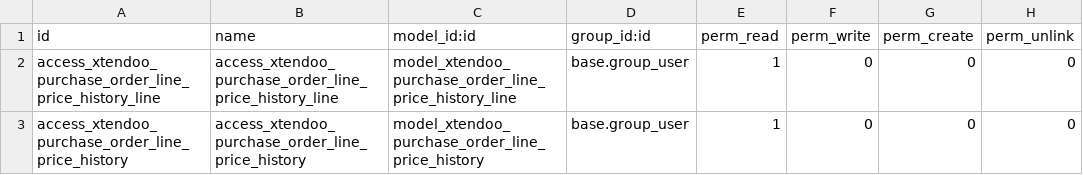
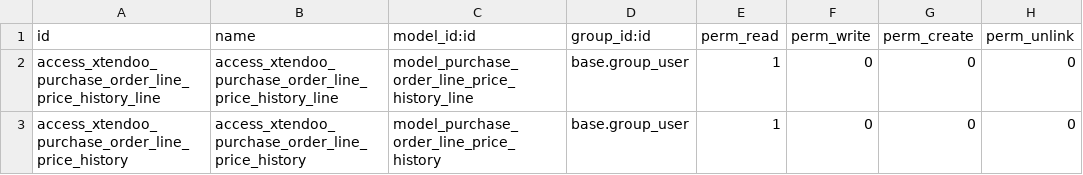
Before and after one commit to xtendoo-corporation/xtendoo, a CSV file: xtendoo_purchase_order_line_price_history/security/ir.model.access.csv, drawn as a sheet.

Commit message:
xtendoo_purchase_order_line_price_history: corregir ir.model.access.csv (mismo bug que en 16.0)

```diff
--- a/xtendoo_purchase_order_line_price_history/security/ir.model.access.csv
+++ b/xtendoo_purchase_order_line_price_history/security/ir.model.access.csv
@@ -1,3 +1,3 @@
 id,name,model_id:id,group_id:id,perm_read,perm_write,perm_create,perm_unlink
-access_xtendoo_purchase_order_line_price_history_line,access_xtendoo_purchase_order_line_price_history_line,model_xtendoo_purchase_order_line_price_history_line,base.group_user,1,0,0,0
-access_xtendoo_purchase_order_line_price_history,access_xtendoo_purchase_order_line_price_history,model_xtendoo_purchase_order_line_price_history,base.group_user,1,0,0,0
+access_xtendoo_purchase_order_line_price_history_line,access_xtendoo_purchase_order_line_price_history_line,model_purchase_order_line_price_history_line,base.group_user,1,0,0,0
+access_xtendoo_purchase_order_line_price_history,access_xtendoo_purchase_order_line_price_history,model_purchase_order_line_price_history,base.group_user,1,0,0,0
```
